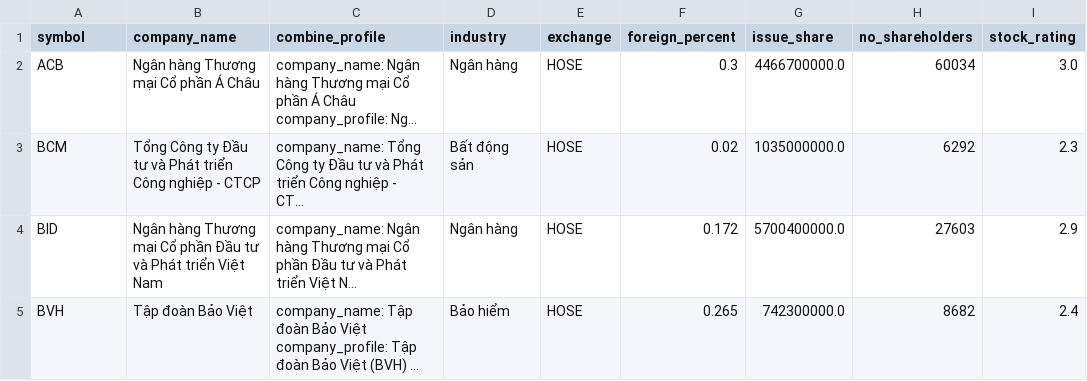
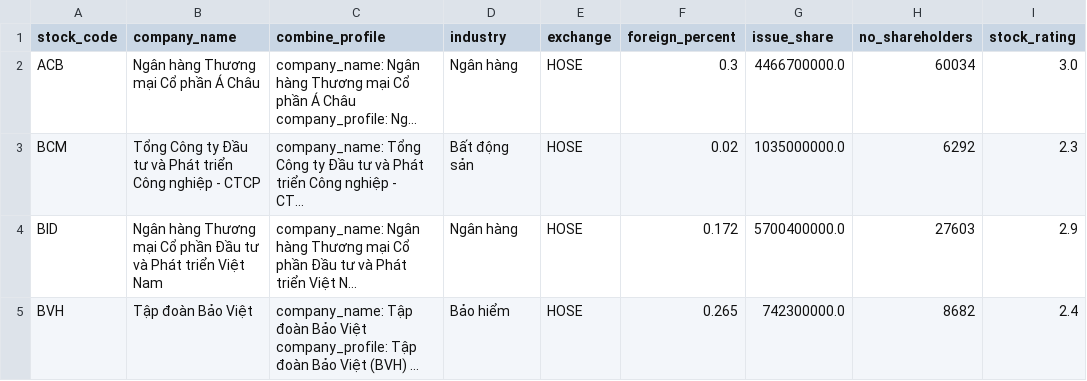
Before and after one commit to hung20gg/chatbot_financial_statement, a CSV file: sample/sample_data/df_company_info.csv, drawn as a sheet; only a part is shown; long unchanged cells end in …; the diff names each change by its address in the sheet, - before the commit and + after, or states it on an @@ line.

```diff
--- a/sample/sample_data/df_company_info.csv
+++ b/sample/sample_data/df_company_info.csv
-A1: symbol
+A1: stock_code
```
Also changed, not shown: 9 other files.
